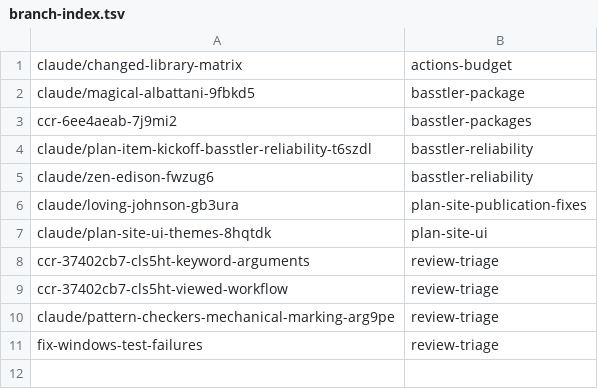
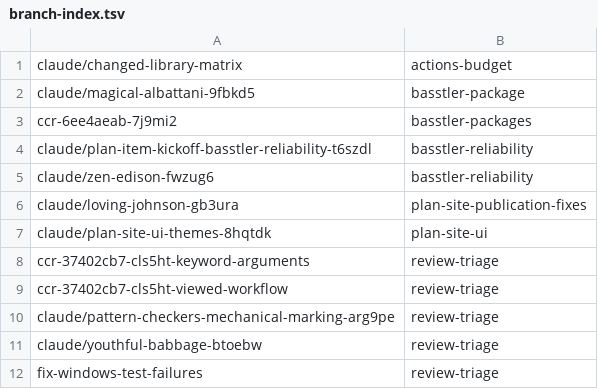
Before and after one commit to KAOS-repositories/basstler, a TSV file: .claude/personal/plans/_generated/branch-index.tsv, drawn as a sheet; the diff names each change by its address in the sheet, - before the commit and + after, or states it on an @@ line.

Commit message:
Update plan manifest for review-triage

```diff
--- a/.claude/personal/plans/_generated/branch-index.tsv
+++ b/.claude/personal/plans/_generated/branch-index.tsv
+row 11: claude/youthful-babbage-btoebw | review-triage
```
Also changed, not shown: 1 other file.
